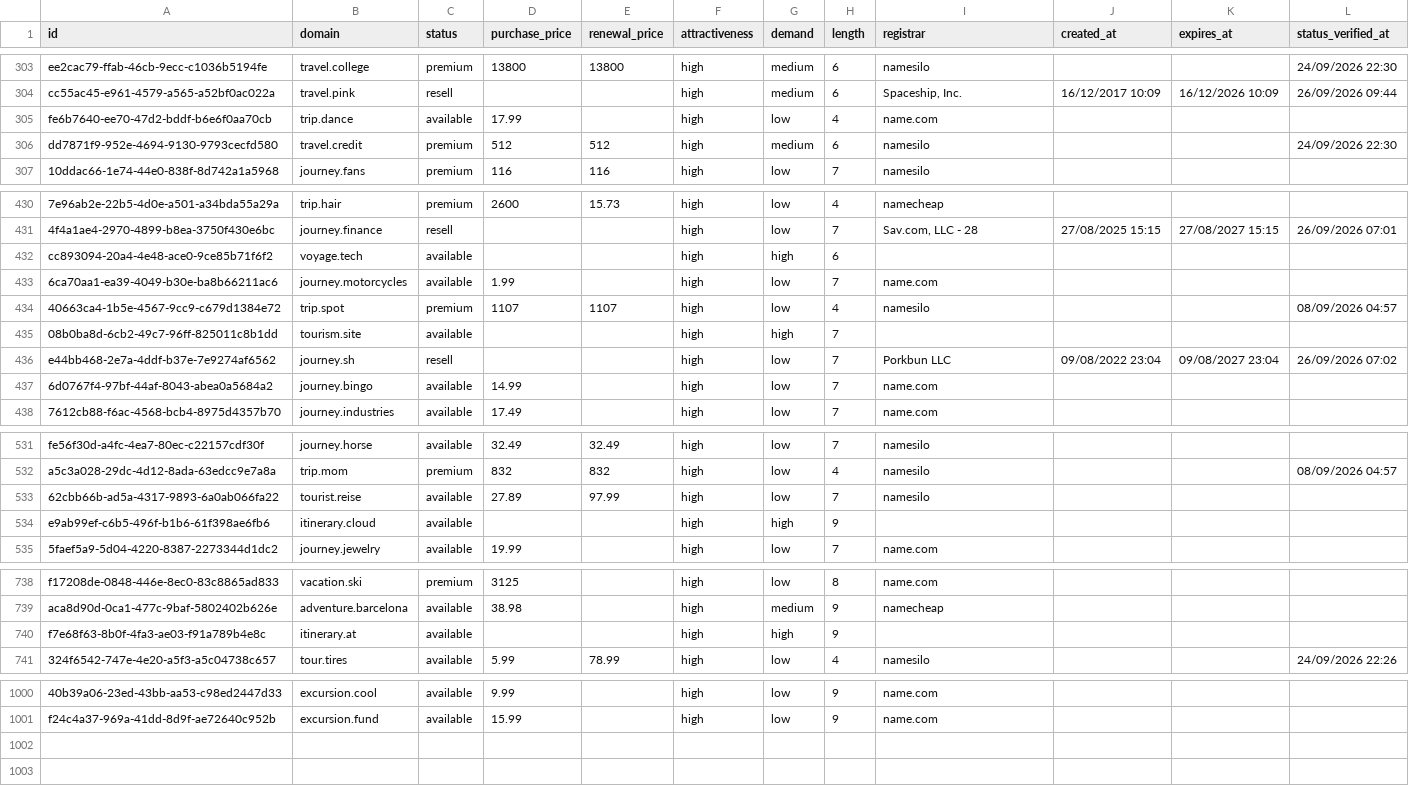
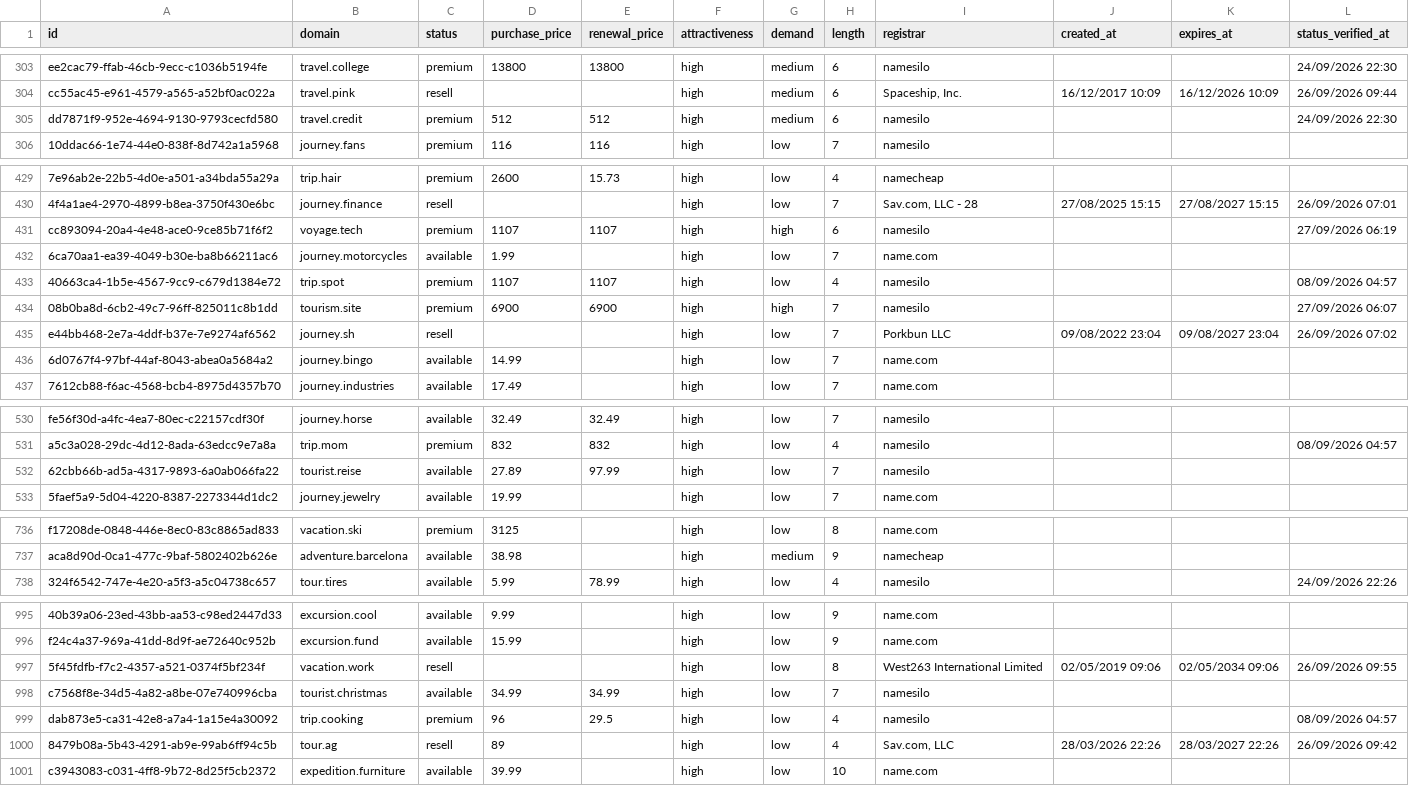
Before and after one commit to UniqueDomains/travel-sector-oneword-domains, a CSV file: travel.csv, drawn as a sheet; only a part is shown, gaps mark what is left out; removed rows and columns are numbered as before the commit, all else as after; the diff covers the shown part only; the diff names each change by its address in the sheet, - before the commit and + after, or states it on an @@ line.

Commit message:
Domains update

```diff
--- a/travel.csv
+++ b/travel.csv
-row 305: fe6b7640-ee70-47d2-bddf-b6e6f0aa70cb | trip.dance | available | 17.99 |  | high | low | 4 | name.com
-C431 (status): available
+C431 (status): premium
-D431 (purchase_price): (empty)
+D431 (purchase_price): 1107
-E431 (renewal_price): (empty)
+E431 (renewal_price): 1107
-I431 (registrar): (empty)
+I431 (registrar): namesilo
-L431 (status_verified_at): (empty)
+L431 (status_verified_at): 27/09/2026 06:19
-C434 (status): available
+C434 (status): premium
-D434 (purchase_price): (empty)
+D434 (purchase_price): 6900
-E434 (renewal_price): (empty)
+E434 (renewal_price): 6900
-I434 (registrar): (empty)
+I434 (registrar): namesilo
-L434 (status_verified_at): (empty)
+L434 (status_verified_at): 27/09/2026 06:07
-row 534: e9ab99ef-c6b5-496f-b1b6-61f398ae6fb6 | itinerary.cloud | available |  |  | high | high | 9
-row 740: f7e68f63-8b0f-4fa3-ae03-f91a789b4e8c | itinerary.at | available |  |  | high | high | 9
+row 997: 5f45fdfb-f7c2-4357-a521-0374f5bf234f | vacation.work | resell |  |  | high | low | 8 | West263 International Limited | 02/05/2019 09:06 | 02/05/2034 09:06 | 26/09/2026 09:55
+row 998: c7568f8e-34d5-4a82-a8be-07e740996cba | tourist.christmas | available | 34.99 | 34.99 | high | low | 7 | namesilo
+row 999: dab873e5-ca31-42e8-a7a4-1a15e4a30092 | trip.cooking | premium | 96 | 29.5 | high | low | 4 | namesilo |  |  | 08/09/2026 04:57
+row 1000: 8479b08a-5b43-4291-ab9e-99ab6ff94c5b | tour.ag | resell | 89 |  | high | low | 4 | Sav.com, LLC | 28/03/2026 22:26 | 28/03/2027 22:26 | 26/09/2026 09:42
+row 1001: c3943083-c031-4ff8-9b72-8d25f5cb2372 | expedition.furniture | available | 39.99 |  | high | low | 10 | name.com
```
Also changed, not shown: 2 removed rows and 29 edited cells elsewhere in this file, 3 other files.
